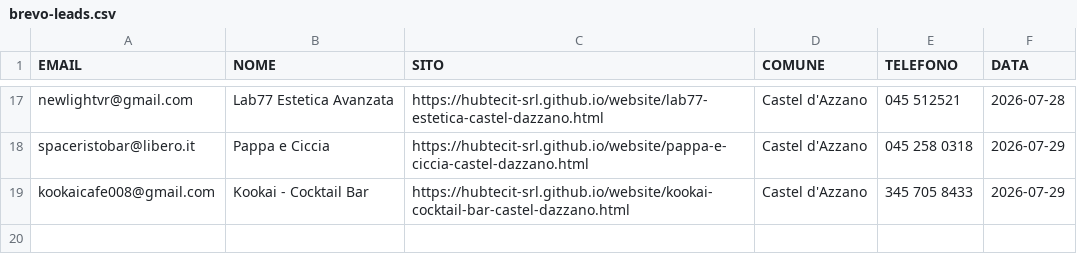
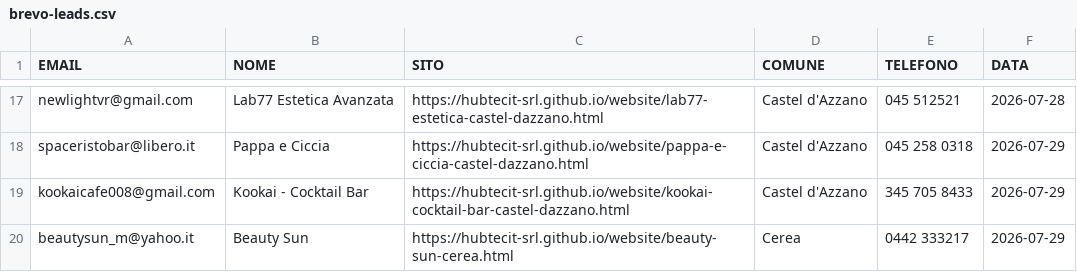
Before and after one commit to hubtecit-srl/website, a CSV file: brevo-leads.csv, drawn as a sheet; only a part is shown, gaps mark what is left out; the diff names each change by its address in the sheet, - before the commit and + after, or states it on an @@ line.

```diff
--- a/brevo-leads.csv
+++ b/brevo-leads.csv
+row 20: beautysun_m@yahoo.it | Beauty Sun | https://hubtecit-srl.github.io/website/beauty-sun-cerea.html | Cerea | 0442 333217 | 2026-07-29
```
Also changed, not shown: whatsapp-queue.csv, 6 other files.
